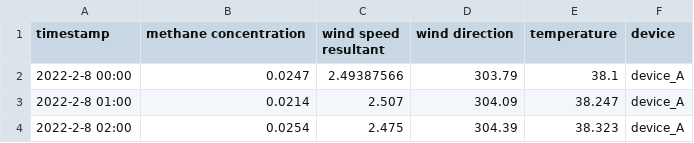
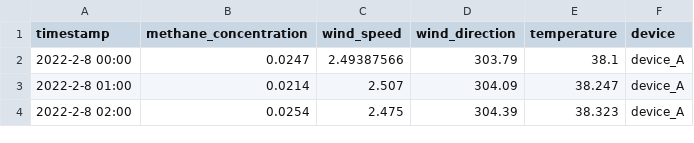
Before and after one commit to Azure-Samples/MetricsAdvisor, a CSV file: Methane leak detection sample/sample.csv, drawn as a sheet; only a part is shown.

```diff
--- a/Methane leak detection sample/sample.csv
+++ b/Methane leak detection sample/sample.csv
@@ -1,2 +1,2 @@
-timestamp,methane concentration,wind speed resultant,wind direction,temperature,device
+timestamp,methane_concentration,wind_speed,wind_direction,temperature,device
 2022-2-8 00:00,0.0247,2.49387566,303.79,38.1,device_A
```
Also changed, not shown: 4 other files.
